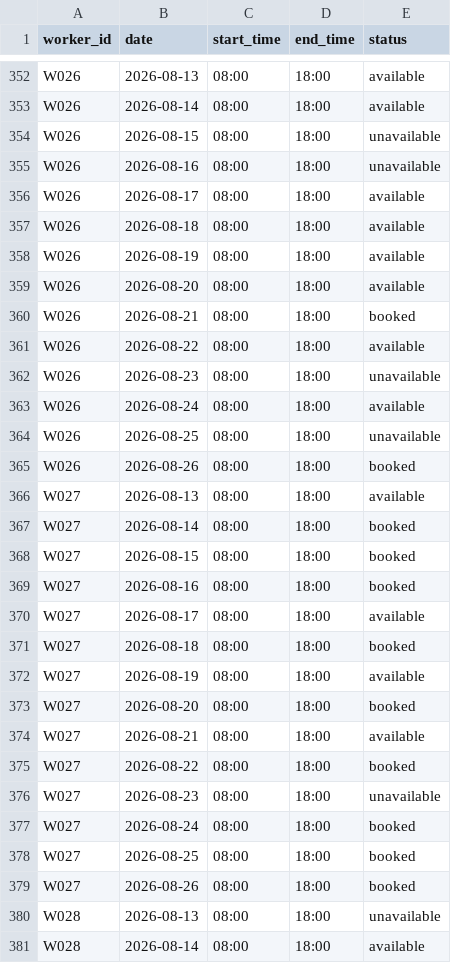
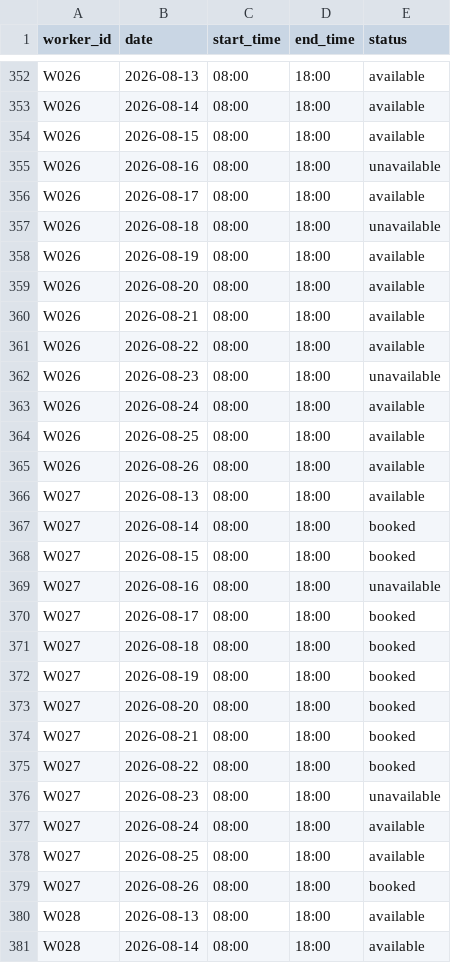
Before and after one commit to simplexx2030/ADAA-FINAL-PROJECT, a CSV file: data/availability.csv, drawn as a sheet; only a part is shown, gaps mark what is left out; the diff covers the shown part only.

```diff
--- a/data/availability.csv
+++ b/data/availability.csv
@@ -353,9 +353,9 @@ W026,2026-08-13,08:00,18:00,available
 W026,2026-08-14,08:00,18:00,available
-W026,2026-08-15,08:00,18:00,unavailable
+W026,2026-08-15,08:00,18:00,available
 W026,2026-08-16,08:00,18:00,unavailable
 W026,2026-08-17,08:00,18:00,available
-W026,2026-08-18,08:00,18:00,available
+W026,2026-08-18,08:00,18:00,unavailable
 W026,2026-08-19,08:00,18:00,available
 W026,2026-08-20,08:00,18:00,available
-W026,2026-08-21,08:00,18:00,booked
+W026,2026-08-21,08:00,18:00,available
 W026,2026-08-22,08:00,18:00,available
@@ -363,4 +363,4 @@ W026,2026-08-23,08:00,18:00,unavailable
 W026,2026-08-24,08:00,18:00,available
-W026,2026-08-25,08:00,18:00,unavailable
-W026,2026-08-26,08:00,18:00,booked
+W026,2026-08-25,08:00,18:00,available
+W026,2026-08-26,08:00,18:00,available
 W027,2026-08-13,08:00,18:00,available
@@ -368,14 +368,14 @@ W027,2026-08-14,08:00,18:00,booked
 W027,2026-08-15,08:00,18:00,booked
-W027,2026-08-16,08:00,18:00,booked
-W027,2026-08-17,08:00,18:00,available
+W027,2026-08-16,08:00,18:00,unavailable
+W027,2026-08-17,08:00,18:00,booked
 W027,2026-08-18,08:00,18:00,booked
-W027,2026-08-19,08:00,18:00,available
+W027,2026-08-19,08:00,18:00,booked
 W027,2026-08-20,08:00,18:00,booked
-W027,2026-08-21,08:00,18:00,available
+W027,2026-08-21,08:00,18:00,booked
 W027,2026-08-22,08:00,18:00,booked
 W027,2026-08-23,08:00,18:00,unavailable
-W027,2026-08-24,08:00,18:00,booked
-W027,2026-08-25,08:00,18:00,booked
+W027,2026-08-24,08:00,18:00,available
+W027,2026-08-25,08:00,18:00,available
 W027,2026-08-26,08:00,18:00,booked
-W028,2026-08-13,08:00,18:00,unavailable
+W028,2026-08-13,08:00,18:00,available
 W028,2026-08-14,08:00,18:00,available
```
Also changed, not shown: 119 edited cells elsewhere in this file, data/contractors.csv, data/job_assignments.csv, 15 other files.
